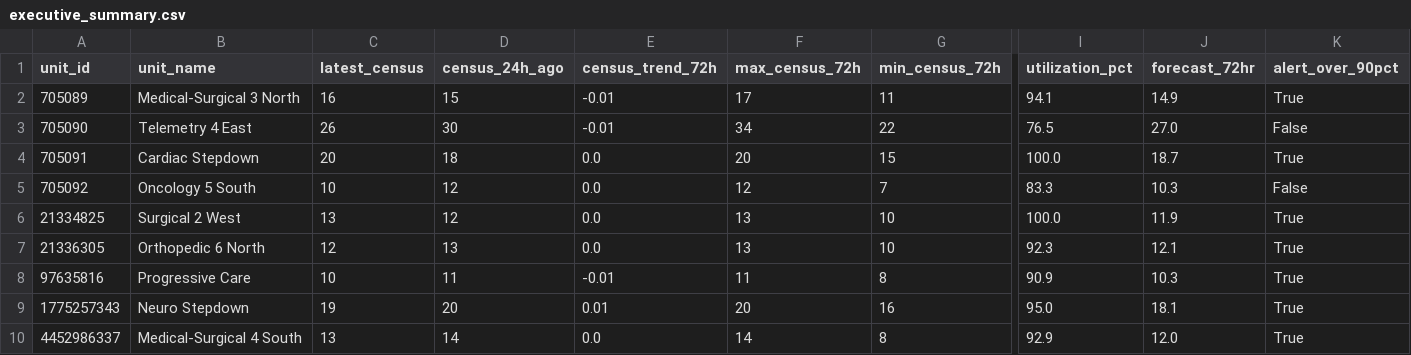
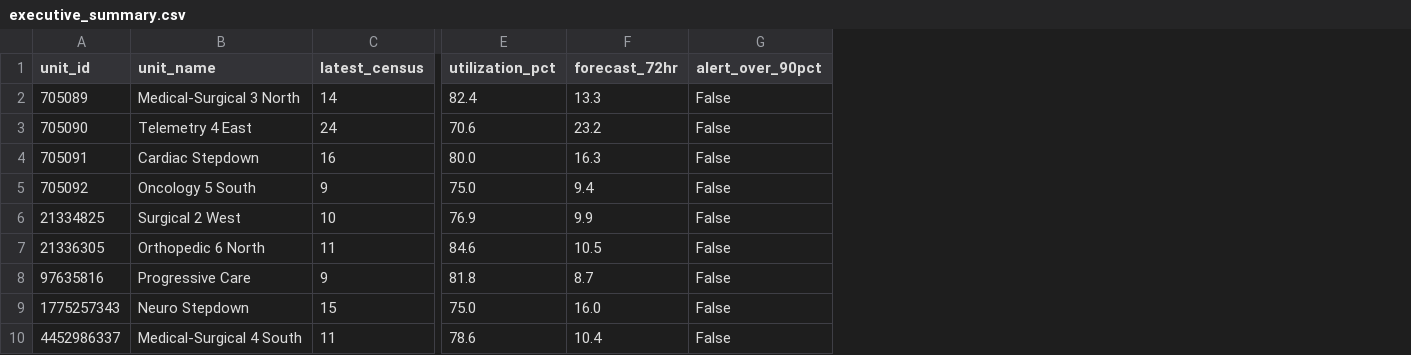
Before and after one commit to joshquigs11093/Nurse_Unit_Census_Prediction, a CSV file: outputs/tableau/executive_summary.csv, drawn as a sheet; only a part is shown, gaps mark what is left out; removed rows and columns are numbered as before the commit, all else as after; the diff names each change by its address in the sheet, - before the commit and + after, or states it on an @@ line.

Commit message:
Refresh: anchor synthetic data at current timestamp (May 2026)

```diff
--- a/outputs/tableau/executive_summary.csv
+++ b/outputs/tableau/executive_summary.csv
-column D (census_24h_ago), rows 2-10: 15 | 30 | 18 | 12 | 12 | 13 | 11 | 20 | 14
-column E (census_trend_72h), rows 2-10: -0.01 | -0.01 | 0.0 | 0.0 | 0.0 | 0.0 | -0.01 | 0.01 | 0.0
-column F (max_census_72h), rows 2-10: 17 | 34 | 20 | 12 | 13 | 13 | 11 | 20 | 14
-column G (min_census_72h), rows 2-10: 11 | 22 | 15 | 7 | 10 | 10 | 8 | 16 | 8
-C2 (latest_census): 16
+C2 (latest_census): 14
-E2 (utilization_pct): 94.1
+E2 (utilization_pct): 82.4
-F2 (forecast_72hr): 14.9
+F2 (forecast_72hr): 13.3
-G2 (alert_over_90pct): True
+G2 (alert_over_90pct): False
-C3 (latest_census): 26
+C3 (latest_census): 24
-E3 (utilization_pct): 76.5
+E3 (utilization_pct): 70.6
-F3 (forecast_72hr): 27.0
+F3 (forecast_72hr): 23.2
-C4 (latest_census): 20
+C4 (latest_census): 16
-E4 (utilization_pct): 100.0
+E4 (utilization_pct): 80.0
-F4 (forecast_72hr): 18.7
+F4 (forecast_72hr): 16.3
-G4 (alert_over_90pct): True
+G4 (alert_over_90pct): False
-C5 (latest_census): 10
+C5 (latest_census): 9
-E5 (utilization_pct): 83.3
+E5 (utilization_pct): 75.0
-F5 (forecast_72hr): 10.3
+F5 (forecast_72hr): 9.4
-C6 (latest_census): 13
+C6 (latest_census): 10
-E6 (utilization_pct): 100.0
+E6 (utilization_pct): 76.9
-F6 (forecast_72hr): 11.9
+F6 (forecast_72hr): 9.9
-G6:G10 (alert_over_90pct): True
+G6:G10 (alert_over_90pct): False
-C7 (latest_census): 12
+C7 (latest_census): 11
-E7 (utilization_pct): 92.3
+E7 (utilization_pct): 84.6
-F7 (forecast_72hr): 12.1
+F7 (forecast_72hr): 10.5
-C8 (latest_census): 10
+C8 (latest_census): 9
-E8 (utilization_pct): 90.9
+E8 (utilization_pct): 81.8
-F8 (forecast_72hr): 10.3
+F8 (forecast_72hr): 8.7
-C9 (latest_census): 19
+C9 (latest_census): 15
-E9 (utilization_pct): 95.0
+E9 (utilization_pct): 75.0
-F9 (forecast_72hr): 18.1
+F9 (forecast_72hr): 16.0
-C10 (latest_census): 13
+C10 (latest_census): 11
-E10 (utilization_pct): 92.9
+E10 (utilization_pct): 78.6
-F10 (forecast_72hr): 12.0
+F10 (forecast_72hr): 10.4
```
Also changed, not shown: 5 other files.
